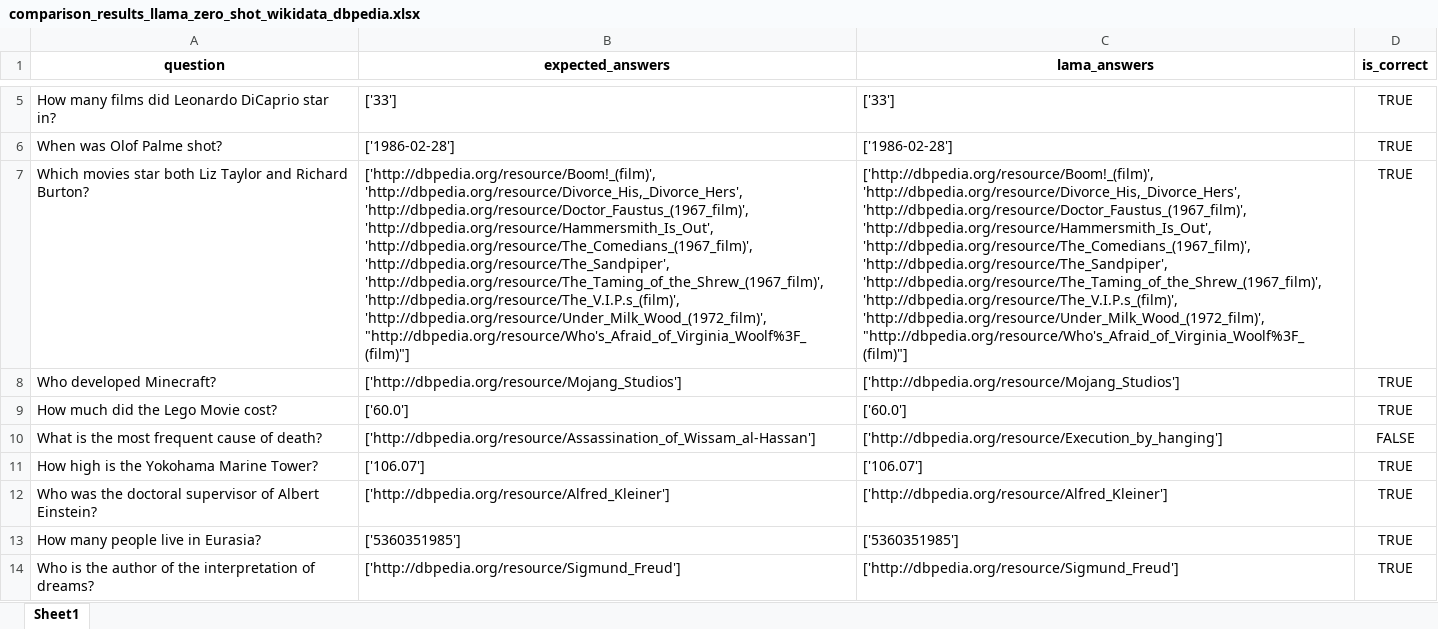
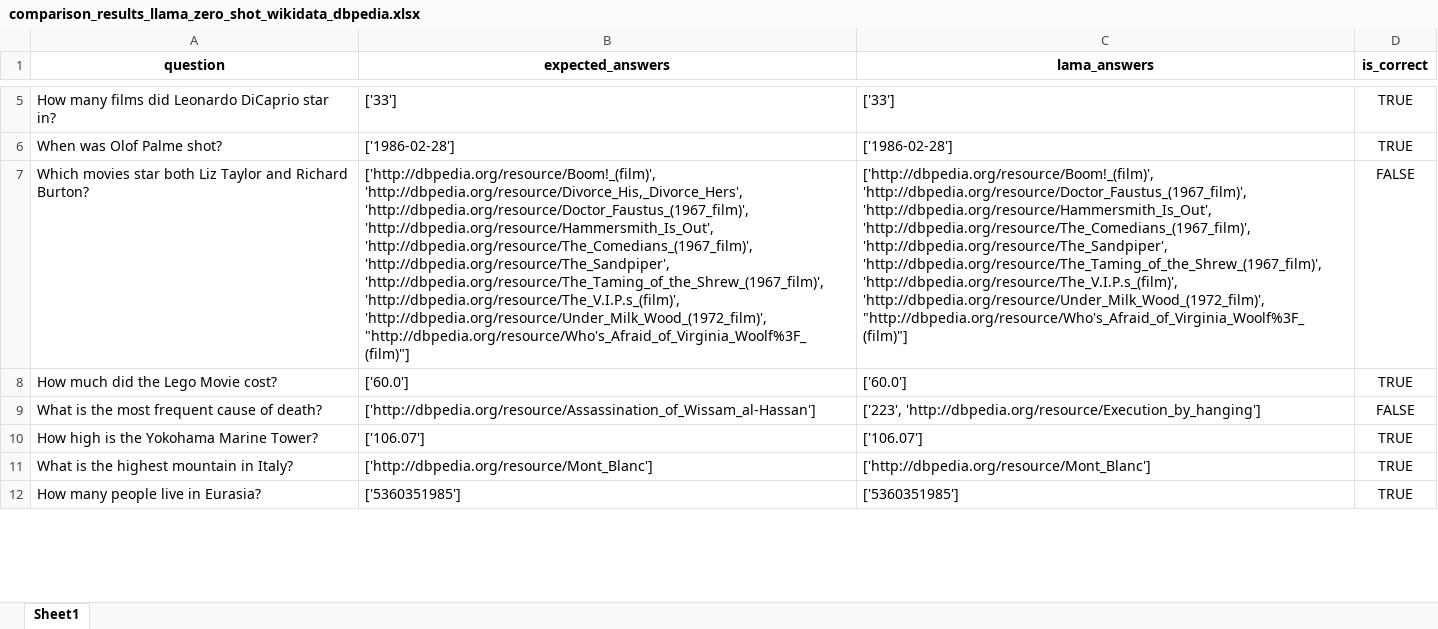
Before and after one commit to semantic-systems/Automatic-SPARQL-translation, an Excel workbook: QALD9-Plus-testing/zero-shot-entity-aligned/wikidata-to-dbpedia/comparison_results_llama_zero_shot_wikidata_dbpedia.xlsx, sheet Sheet1, drawn as a sheet; only a part is shown, gaps mark what is left out; values as stored, in another font and other column widths than the file's, no borders; removed rows and columns are numbered as before the commit, all else as after; the diff covers the shown part only; the diff names each change by its address in the sheet, - before the commit and + after, or states it on an @@ line.

Commit message:
updated results

```diff
--- a/QALD9-Plus-testing/zero-shot-entity-aligned/wikidata-to-dbpedia/comparison_results_llama_zero_shot_wikidata_dbpedia.xlsx (sheet Sheet1)
+++ b/QALD9-Plus-testing/zero-shot-entity-aligned/wikidata-to-dbpedia/comparison_results_llama_zero_shot_wikidata_dbpedia.xlsx (sheet Sheet1)
-C7 (lama_answers): ['http://dbpedia.org/resource/Boom!_(film)', 'http://dbpedia.org/resource/Divorce_His,_Divorce_Hers', 'http://dbpedia.org/resource/Doctor_Faustus_(1967_film)', 'http://dbpedia.org/resource/Hammersmith_Is_Out',…
+C7 (lama_answers): ['http://dbpedia.org/resource/Boom!_(film)', 'http://dbpedia.org/resource/Doctor_Faustus_(1967_film)', 'http://dbpedia.org/resource/Hammersmith_Is_Out',…
-D7 (is_correct): TRUE
+D7 (is_correct): FALSE
-row 8: Who developed Minecraft? | ['http://dbpedia.org/resource/Mojang_Studios'] | ['http://dbpedia.org/resource/Mojang_Studios'] | TRUE
-C9 (lama_answers): ['http://dbpedia.org/resource/Execution_by_hanging']
+C9 (lama_answers): ['223', 'http://dbpedia.org/resource/Execution_by_hanging']
-A11 (question): Who was the doctoral supervisor of Albert Einstein?
+A11 (question): What is the highest mountain in Italy?
-B11 (expected_answers): ['http://dbpedia.org/resource/Alfred_Kleiner']
+B11 (expected_answers): ['http://dbpedia.org/resource/Mont_Blanc']
-C11 (lama_answers): ['http://dbpedia.org/resource/Alfred_Kleiner']
+C11 (lama_answers): ['http://dbpedia.org/resource/Mont_Blanc']
-row 14: Who is the author of the interpretation of dreams? | ['http://dbpedia.org/resource/Sigmund_Freud'] | ['http://dbpedia.org/resource/Sigmund_Freud'] | TRUE
```
Also changed, not shown: 9 added rows, 7 removed rows and 9 edited cells elsewhere in this sheet, QALD9-Plus-testing/zero-shot-entity-aligned/wikidata-to-dbpedia/comparison_results_mistral_zero_shot_wikidata_dbpedia.xlsx, 9 other files.
